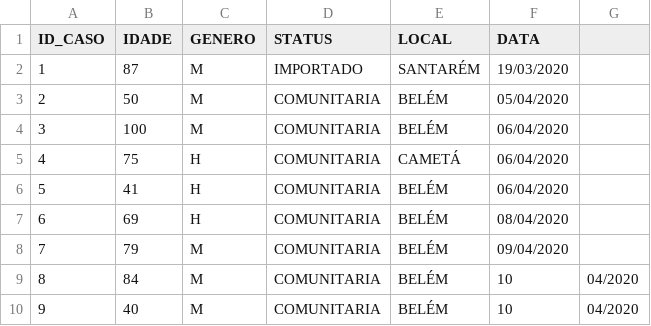
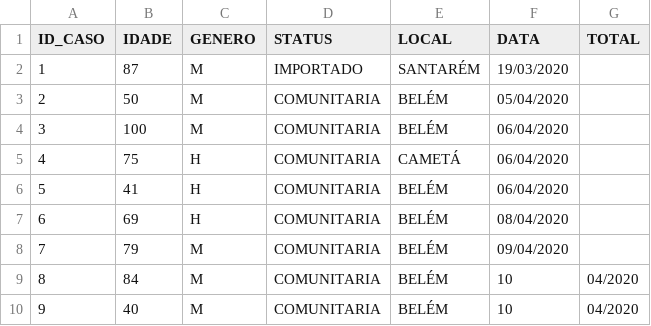
Before and after one commit to elvisthermo/Covid19-PA, a CSV file: datasets/mapeamento-obitos-confirmados-no-para.csv, drawn as a sheet.

Commit message:
colocando grafico de evolução dos casos

```diff
--- a/datasets/mapeamento-obitos-confirmados-no-para.csv
+++ b/datasets/mapeamento-obitos-confirmados-no-para.csv
@@ -1,2 +1,2 @@
-ID_CASO,IDADE,GENERO,STATUS,LOCAL,DATA
+ID_CASO,IDADE,GENERO,STATUS,LOCAL,DATA,TOTAL
 1,87,M,IMPORTADO,SANTARÉM,19/03/2020
```
Also changed, not shown: datasets/mapeamento-casos-confirmados-no-para.csv, 4 other files.
